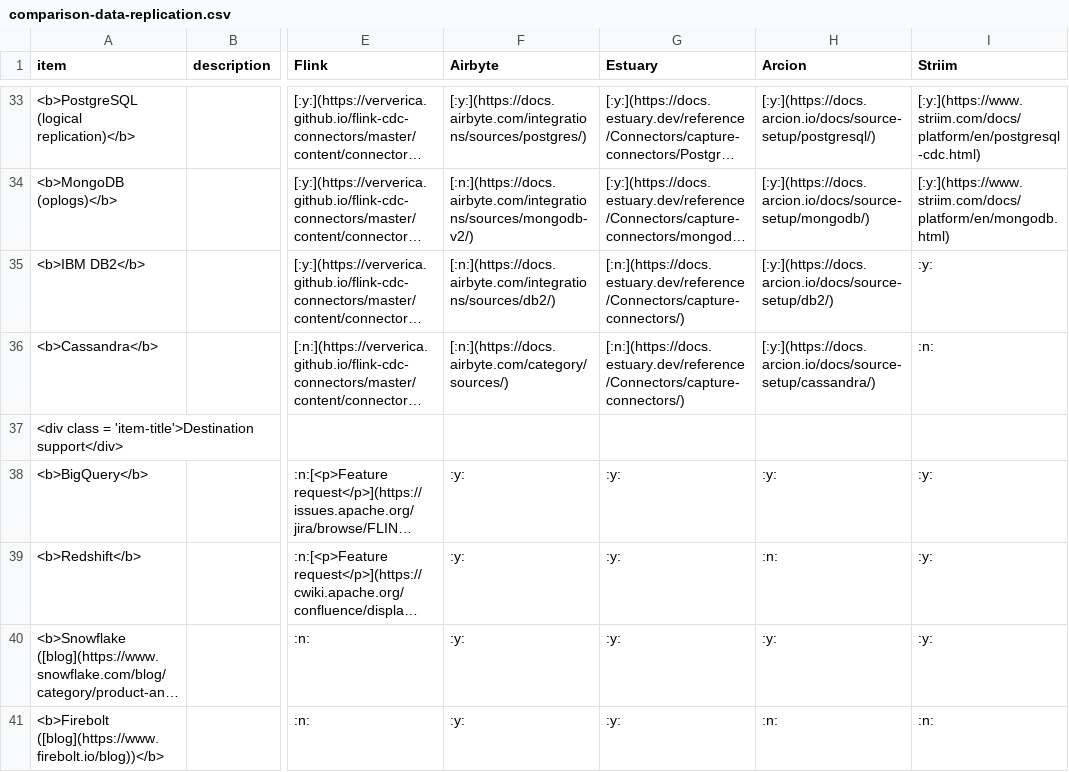
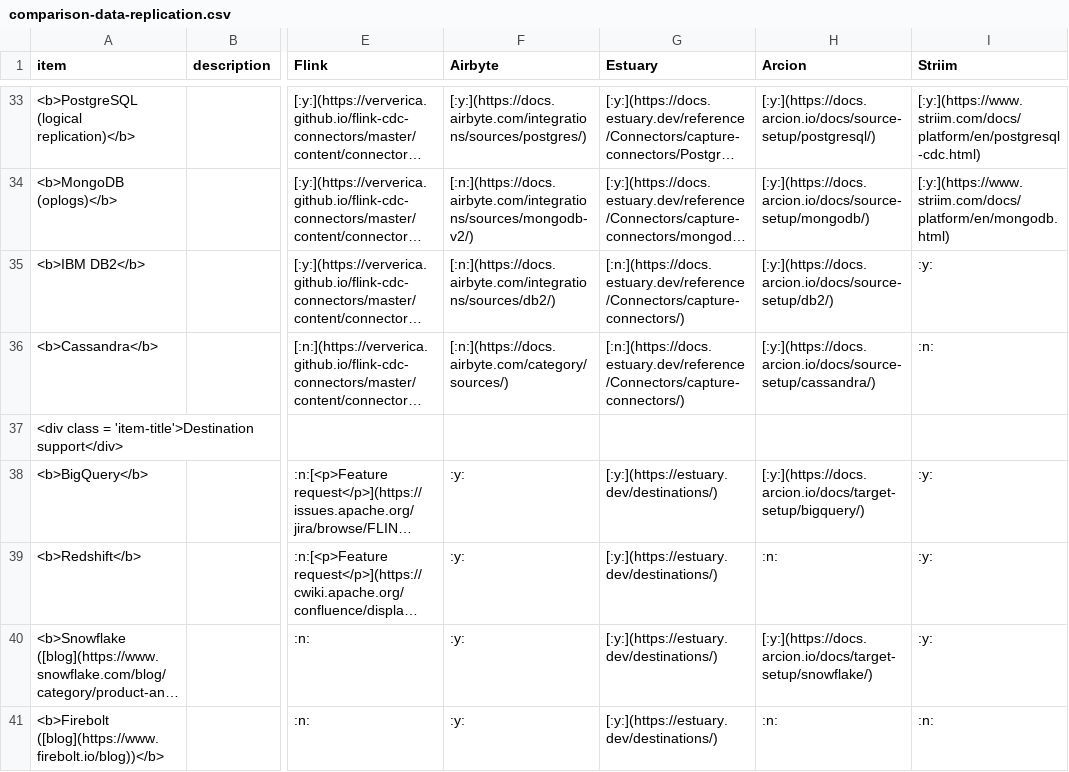
Before and after one commit to rbreejen/comparison-data-replication, a CSV file: comparison-data-replication.csv, drawn as a sheet; only a part is shown, gaps mark what is left out; long unchanged cells end in …; the diff covers the shown part only; the diff names each change by its address in the sheet, - before the commit and + after, or states it on an @@ line.

```diff
--- a/comparison-data-replication.csv
+++ b/comparison-data-replication.csv
-G38:G41 (Estuary): :y:
+G38:G41 (Estuary): [:y:](https://estuary.dev/destinations/)
-H38 (Arcion): :y:
+H38 (Arcion): [:y:](https://docs.arcion.io/docs/target-setup/bigquery/)
-H40 (Arcion): :y:
+H40 (Arcion): [:y:](https://docs.arcion.io/docs/target-setup/snowflake/)
```
Also changed, not shown: 4 added rows and 56 edited cells elsewhere in this file, 4 other files.
